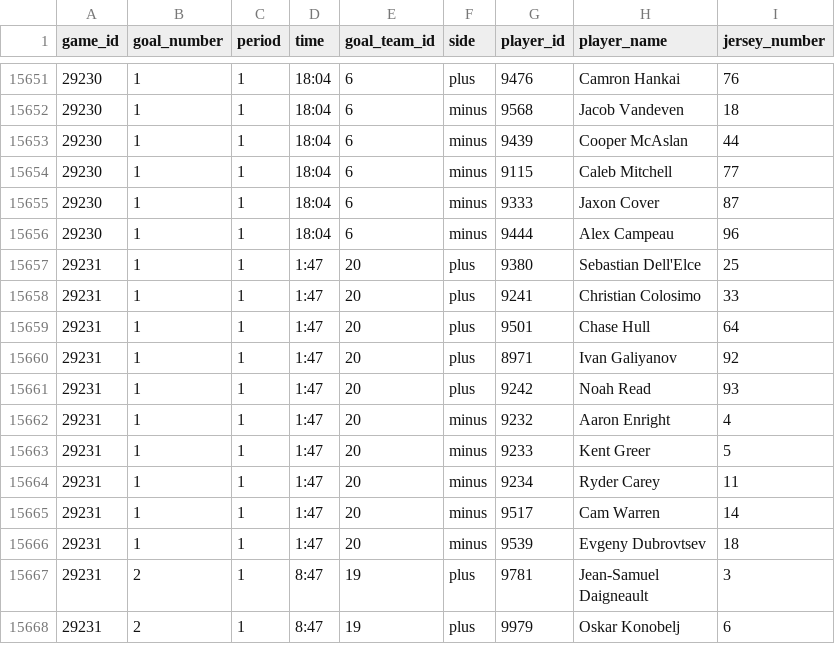
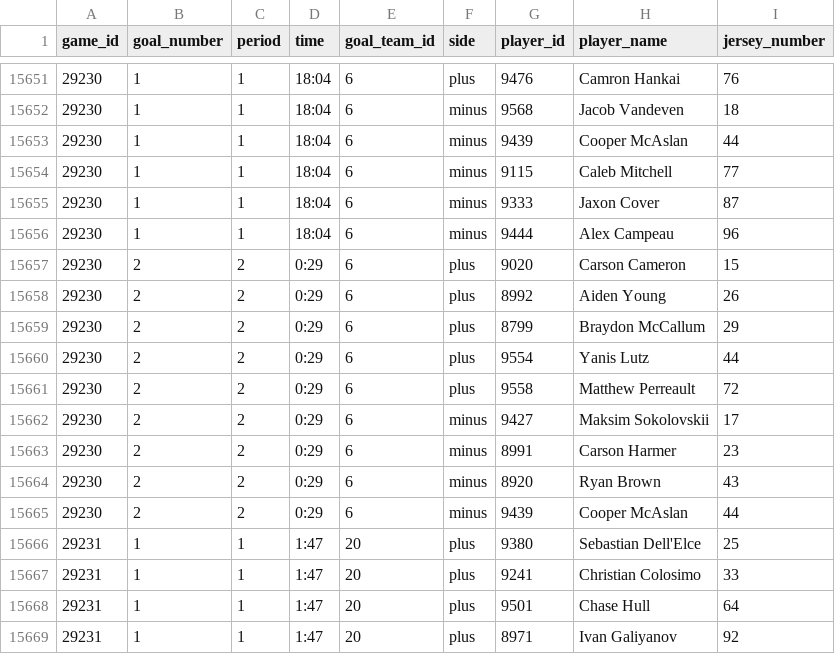
Before and after one commit to NoahCornish/IceIndex, a CSV file: data/games/2026-27/official_goal_on_ice.csv, drawn as a sheet; only a part is shown, gaps mark what is left out; the shorter side is filled out with more unchanged rows; the diff names each change by its address in the sheet, - before the commit and + after, or states it on an @@ line.

```diff
--- a/data/games/2026-27/official_goal_on_ice.csv
+++ b/data/games/2026-27/official_goal_on_ice.csv
+row 15657: 29230 | 2 | 2 | 0:29 | 6 | plus | 9020 | Carson Cameron | 15
+row 15658: 29230 | 2 | 2 | 0:29 | 6 | plus | 8992 | Aiden Young | 26
+row 15659: 29230 | 2 | 2 | 0:29 | 6 | plus | 8799 | Braydon McCallum | 29
+row 15660: 29230 | 2 | 2 | 0:29 | 6 | plus | 9554 | Yanis Lutz | 44
+row 15661: 29230 | 2 | 2 | 0:29 | 6 | plus | 9558 | Matthew Perreault | 72
+row 15662: 29230 | 2 | 2 | 0:29 | 6 | minus | 9427 | Maksim Sokolovskii | 17
+row 15663: 29230 | 2 | 2 | 0:29 | 6 | minus | 8991 | Carson Harmer | 23
+row 15664: 29230 | 2 | 2 | 0:29 | 6 | minus | 8920 | Ryan Brown | 43
+row 15665: 29230 | 2 | 2 | 0:29 | 6 | minus | 9439 | Cooper McAslan | 44
```
Also changed, not shown: data/games/2026-27/official_period_stats.csv, data/games/2026-27/official_scoring_plays.csv, 24 other files.
